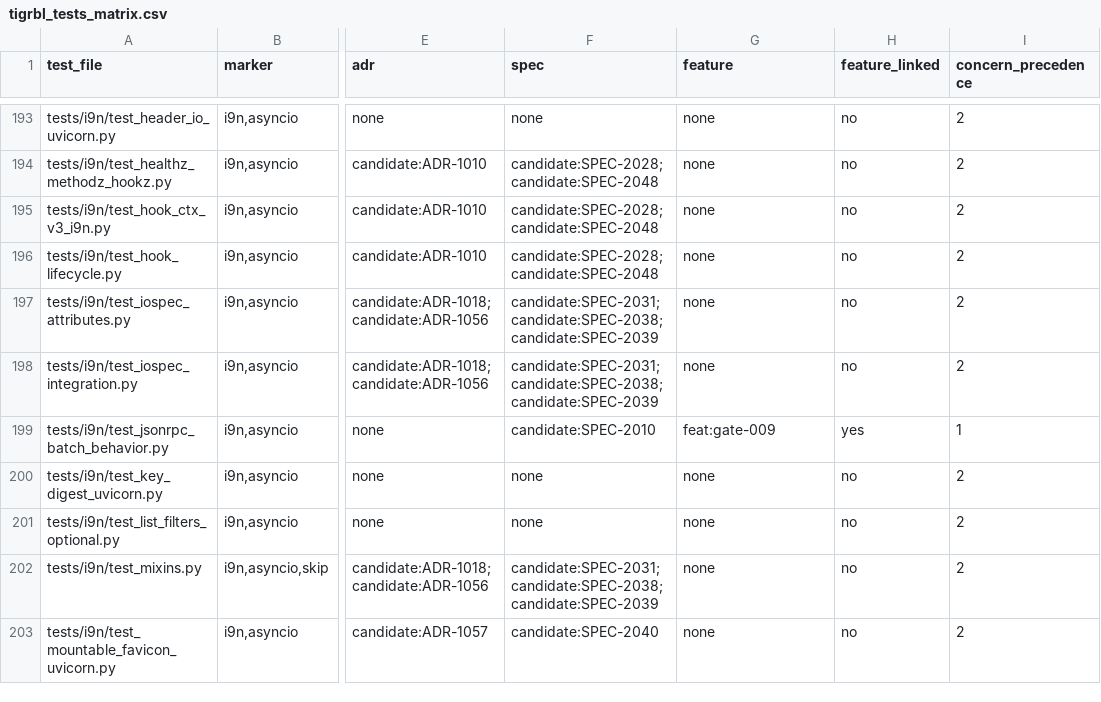
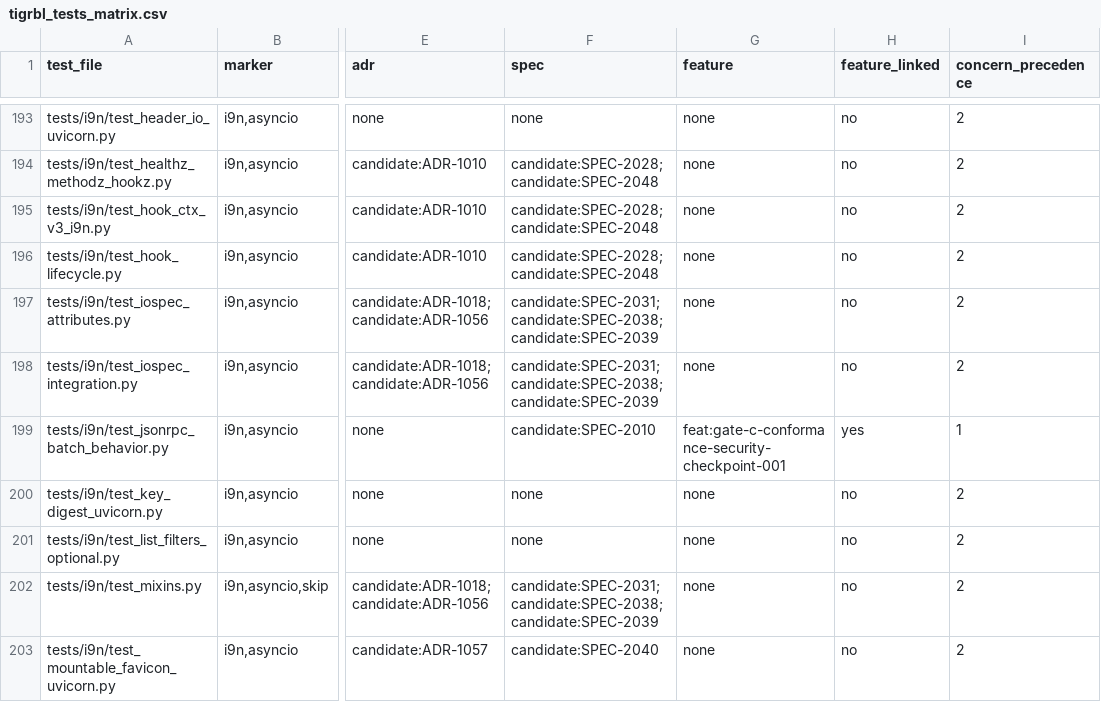
Before and after one commit to tigrbl/tigrbl, a CSV file: .ssot/reports/tigrbl_tests_matrix.csv, drawn as a sheet; only a part is shown, gaps mark what is left out; the diff covers the shown part only; the diff names each change by its address in the sheet, - before the commit and + after, or states it on an @@ line.

```diff
--- a/.ssot/reports/tigrbl_tests_matrix.csv
+++ b/.ssot/reports/tigrbl_tests_matrix.csv
-G199 (feature): feat:gate-009
+G199 (feature): feat:gate-c-conformance-security-checkpoint-001
```
Also changed, not shown: 13 edited cells elsewhere in this file, .ssot/reports/tigrbl_tests_matrix_direct_linked_governed.csv, 5 other files.
